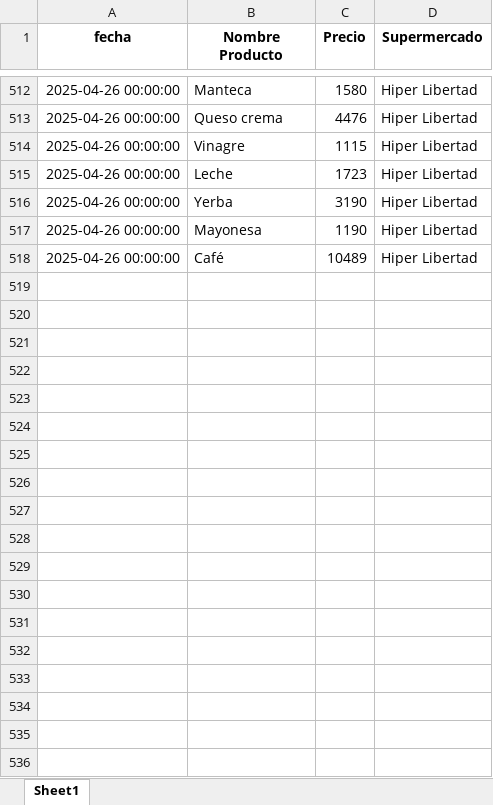
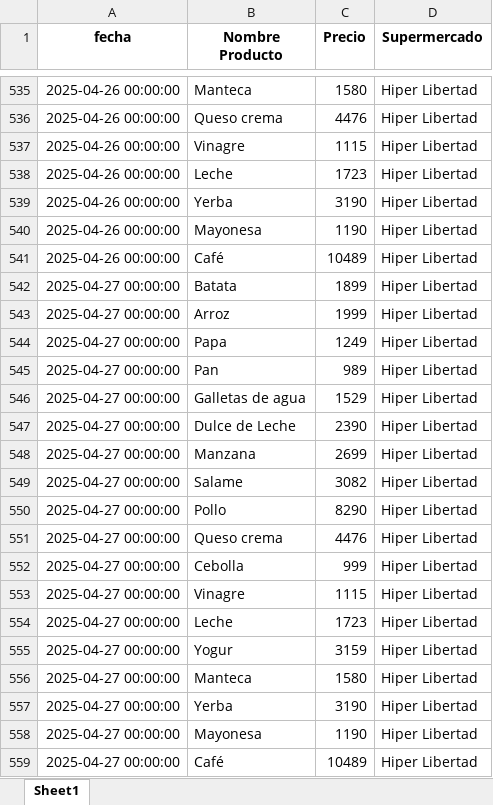
Before and after one commit to manuelpalomeque/Web-Scraper-canasta-basica, an Excel workbook: data/datos_limpios.xlsx, sheet Sheet1, drawn as a sheet; only a part is shown, gaps mark what is left out; values as stored, in another font and other column widths than the file's, no borders; the diff covers the shown part only; the diff names each change by its address in the sheet, - before the commit and + after, or states it on an @@ line.

```diff
--- a/data/datos_limpios.xlsx (sheet Sheet1)
+++ b/data/datos_limpios.xlsx (sheet Sheet1)
+row 542: 2025-04-27 00:00:00 | Batata | 1899 | Hiper Libertad
+row 543: 2025-04-27 00:00:00 | Arroz | 1999 | Hiper Libertad
+row 544: 2025-04-27 00:00:00 | Papa | 1249 | Hiper Libertad
+row 545: 2025-04-27 00:00:00 | Pan | 989 | Hiper Libertad
+row 546: 2025-04-27 00:00:00 | Galletas de agua | 1529 | Hiper Libertad
+row 547: 2025-04-27 00:00:00 | Dulce de Leche | 2390 | Hiper Libertad
+row 548: 2025-04-27 00:00:00 | Manzana | 2699 | Hiper Libertad
+row 549: 2025-04-27 00:00:00 | Salame | 3082 | Hiper Libertad
+row 550: 2025-04-27 00:00:00 | Pollo | 8290 | Hiper Libertad
+row 551: 2025-04-27 00:00:00 | Queso crema | 4476 | Hiper Libertad
+row 552: 2025-04-27 00:00:00 | Cebolla | 999 | Hiper Libertad
+row 553: 2025-04-27 00:00:00 | Vinagre | 1115 | Hiper Libertad
+row 554: 2025-04-27 00:00:00 | Leche | 1723 | Hiper Libertad
+row 555: 2025-04-27 00:00:00 | Yogur | 3159 | Hiper Libertad
+row 556: 2025-04-27 00:00:00 | Manteca | 1580 | Hiper Libertad
+row 557: 2025-04-27 00:00:00 | Yerba | 3190 | Hiper Libertad
+row 558: 2025-04-27 00:00:00 | Mayonesa | 1190 | Hiper Libertad
+row 559: 2025-04-27 00:00:00 | Café | 10489 | Hiper Libertad
```
Also changed, not shown: 23 added rows elsewhere in this sheet.
